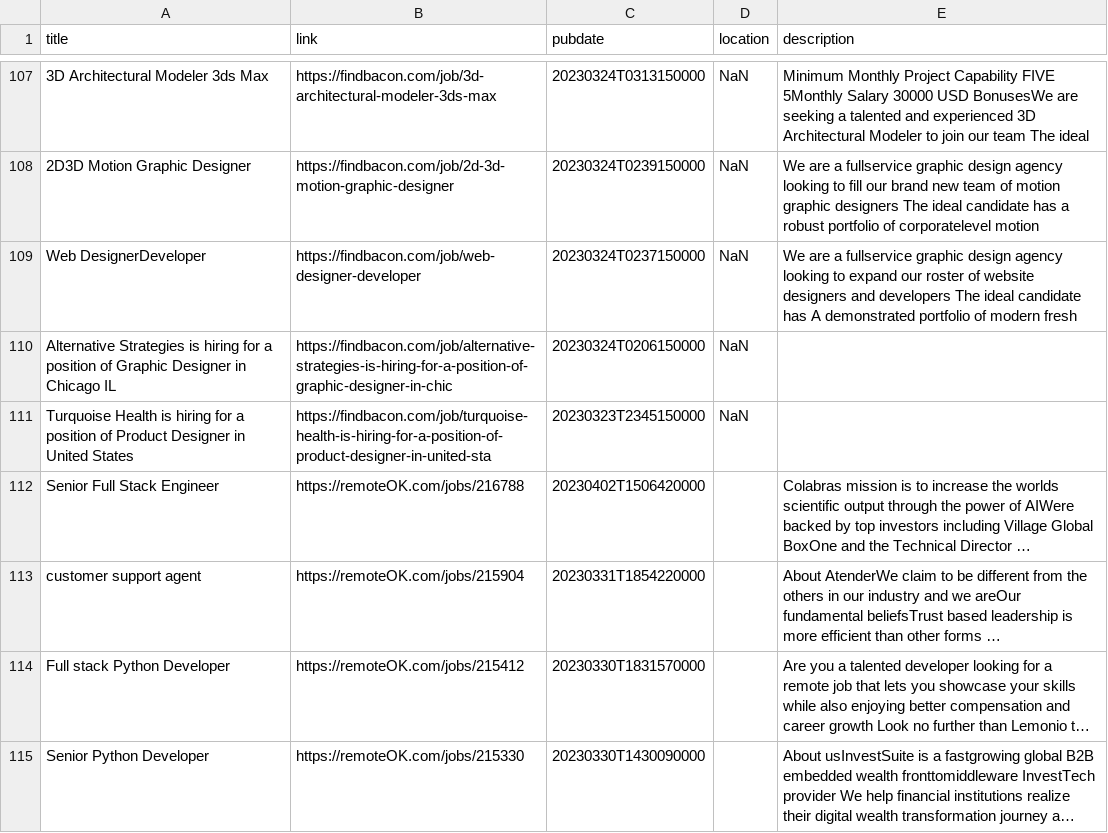
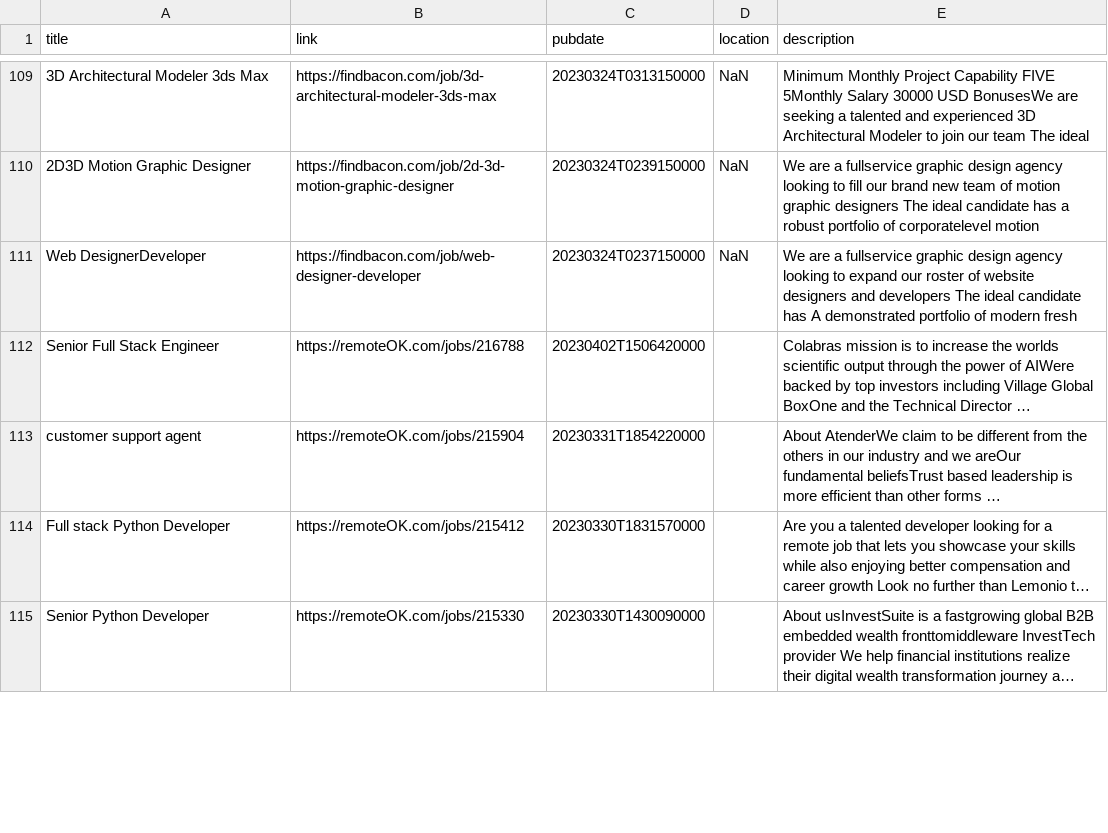
Before and after one commit to 0JCRG0/Crawler-remote-jobs, a CSV file: OUTPUTS/RSS-YMD.csv, drawn as a sheet; only a part is shown, gaps mark what is left out; long unchanged cells end in …; removed rows and columns are numbered as before the commit, all else as after; the diff covers the shown part only; the diff names each change by its address in the sheet, - before the commit and + after, or states it on an @@ line.

```diff
--- a/OUTPUTS/RSS-YMD.csv
+++ b/OUTPUTS/RSS-YMD.csv
-row 110: Alternative Strategies is hiring for a position of Graphic Designer in Chicago IL | https://findbacon.com/job/alternative-strategies-is-hiring-for-a-position-of-graphic-designer-in-chic | 20230324T0206150000 | NaN
-row 111: Turquoise Health is hiring for a position of Product Designer in United States | https://findbacon.com/job/turquoise-health-is-hiring-for-a-position-of-product-designer-in-united-sta | 20230323T2345150000 | NaN
```
Also changed, not shown: 3 added rows and 1 removed row elsewhere in this file, OUTPUTS/test-RSS-YMD.csv, OUTPUTS/test_w_nomads.csv, 6 other files.
